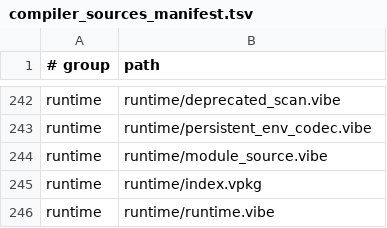
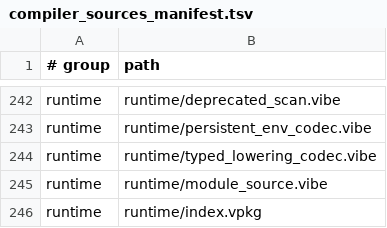
Before and after one commit to mizchi/vibe-lang, a TSV file: lib/@vibe/compiler/compiler_sources_manifest.tsv, drawn as a sheet; only a part is shown, gaps mark what is left out; the shorter side is filled out with more unchanged rows.

Commit message:
perf(cache): combine module environments and lowering rows

```diff
--- a/lib/@vibe/compiler/compiler_sources_manifest.tsv
+++ b/lib/@vibe/compiler/compiler_sources_manifest.tsv
@@ -243,2 +243,3 @@ runtime	runtime/deprecated_scan.vibe
 runtime	runtime/persistent_env_codec.vibe
+runtime	runtime/typed_lowering_codec.vibe
 runtime	runtime/module_source.vibe
```
Also changed, not shown: 18 other files.
